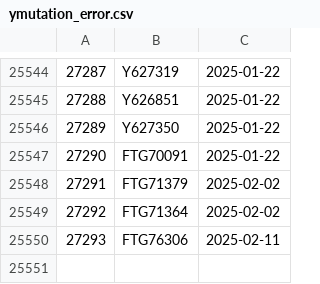
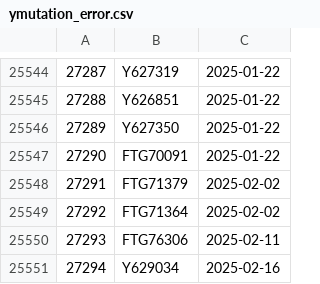
Before and after one commit to dnachron/ymutations, a CSV file: rawfile/ymutation_error.csv, drawn as a sheet; only a part is shown, gaps mark what is left out; the diff names each change by its address in the sheet, - before the commit and + after, or states it on an @@ line.

Commit message:
"sync 2025-02-17"

```diff
--- a/rawfile/ymutation_error.csv
+++ b/rawfile/ymutation_error.csv
+row 25551: 27294 | Y629034 | 2025-02-16
```
